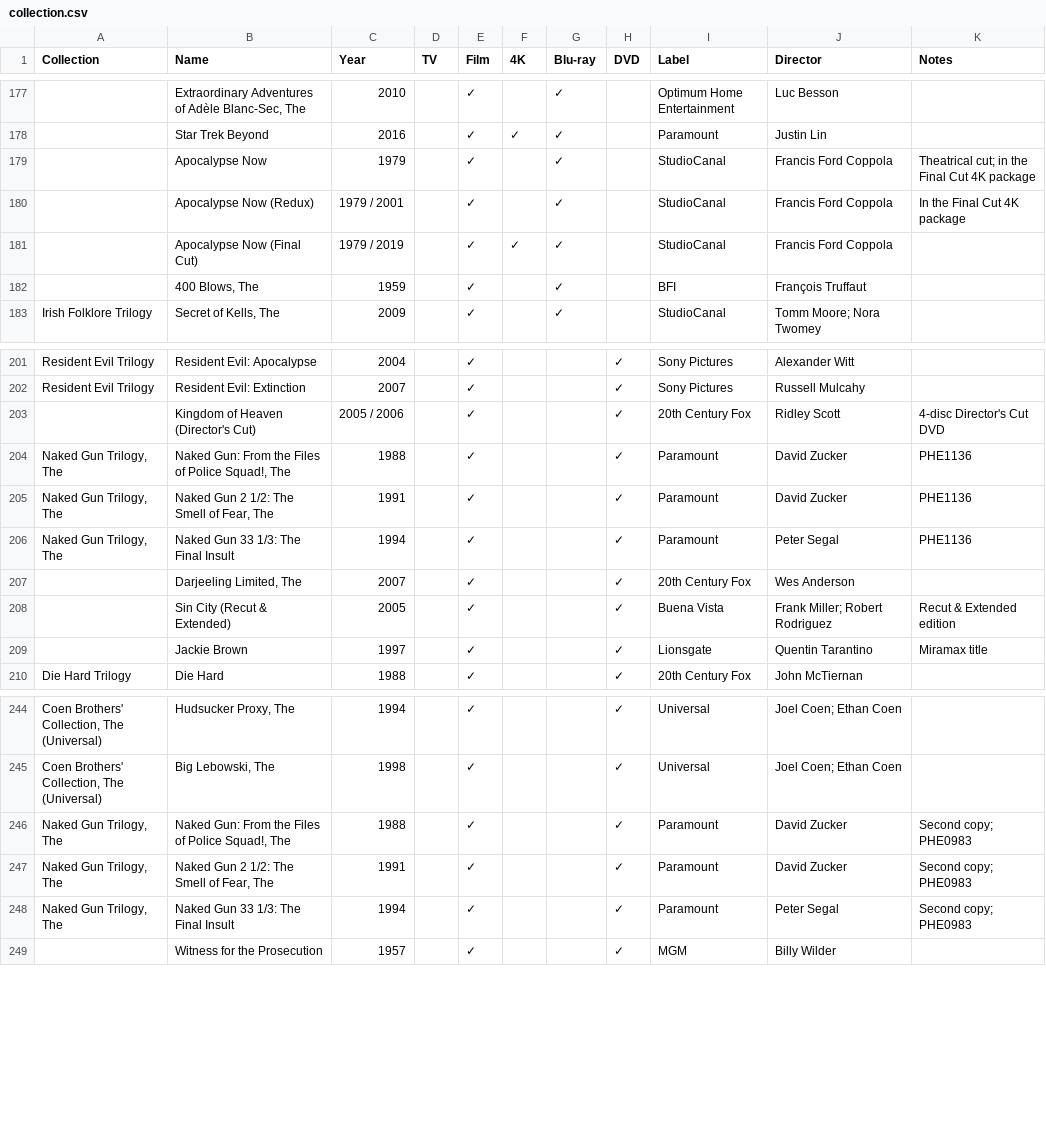
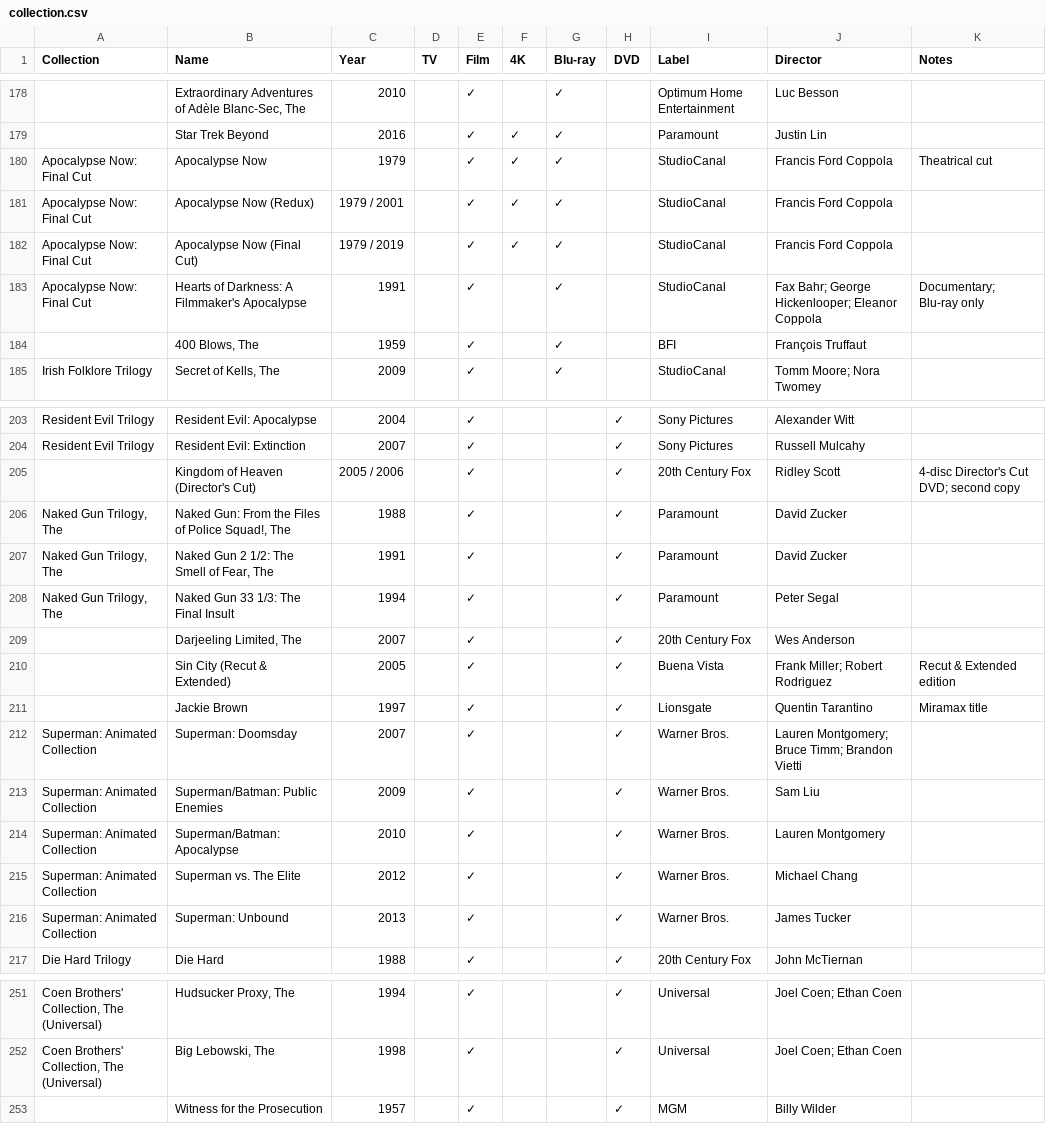
Before and after one commit to steverowe44/disc-collection, a CSV file: collection.csv, drawn as a sheet; only a part is shown, gaps mark what is left out; removed rows and columns are numbered as before the commit, all else as after; the diff covers the shown part only; the diff names each change by its address in the sheet, - before the commit and + after, or states it on an @@ line.

```diff
--- a/collection.csv
+++ b/collection.csv
-A180:A182 (Collection): (empty)
+A180:A182 (Collection): Apocalypse Now: Final Cut
-F180:F181 (4K): (empty)
+F180:F181 (4K): ✓
-K180 (Notes): Theatrical cut; in the Final Cut 4K package
+K180 (Notes): Theatrical cut
-K181 (Notes): In the Final Cut 4K package
+K181 (Notes): (empty)
+row 183: Apocalypse Now: Final Cut | Hearts of Darkness: A Filmmaker's Apocalypse | 1991 |  | ✓ |  | ✓ |  | StudioCanal | Fax Bahr; George Hickenlooper; Eleanor Coppola | Documentary; Blu-ray only
-K205 (Notes): 4-disc Director's Cut DVD
+K205 (Notes): 4-disc Director's Cut DVD; second copy
-K206:K208 (Notes): PHE1136
+K206:K208 (Notes): (empty)
+row 212: Superman: Animated Collection | Superman: Doomsday | 2007 |  | ✓ |  |  | ✓ | Warner Bros. | Lauren Montgomery; Bruce Timm; Brandon Vietti
+row 213: Superman: Animated Collection | Superman/Batman: Public Enemies | 2009 |  | ✓ |  |  | ✓ | Warner Bros. | Sam Liu
+row 214: Superman: Animated Collection | Superman/Batman: Apocalypse | 2010 |  | ✓ |  |  | ✓ | Warner Bros. | Lauren Montgomery
+row 215: Superman: Animated Collection | Superman vs. The Elite | 2012 |  | ✓ |  |  | ✓ | Warner Bros. | Michael Chang
+row 216: Superman: Animated Collection | Superman: Unbound | 2013 |  | ✓ |  |  | ✓ | Warner Bros. | James Tucker
-row 246: Naked Gun Trilogy, The | Naked Gun: From the Files of Police Squad!, The | 1988 |  | ✓ |  |  | ✓ | Paramount | David Zucker | Second copy; PHE0983
-row 247: Naked Gun Trilogy, The | Naked Gun 2 1/2: The Smell of Fear, The | 1991 |  | ✓ |  |  | ✓ | Paramount | David Zucker | Second copy; PHE0983
-row 248: Naked Gun Trilogy, The | Naked Gun 33 1/3: The Final Insult | 1994 |  | ✓ |  |  | ✓ | Paramount | Peter Segal | Second copy; PHE0983
```
Also changed, not shown: 3 added rows, 1 removed row and 44 edited cells elsewhere in this file, 2 other files.
